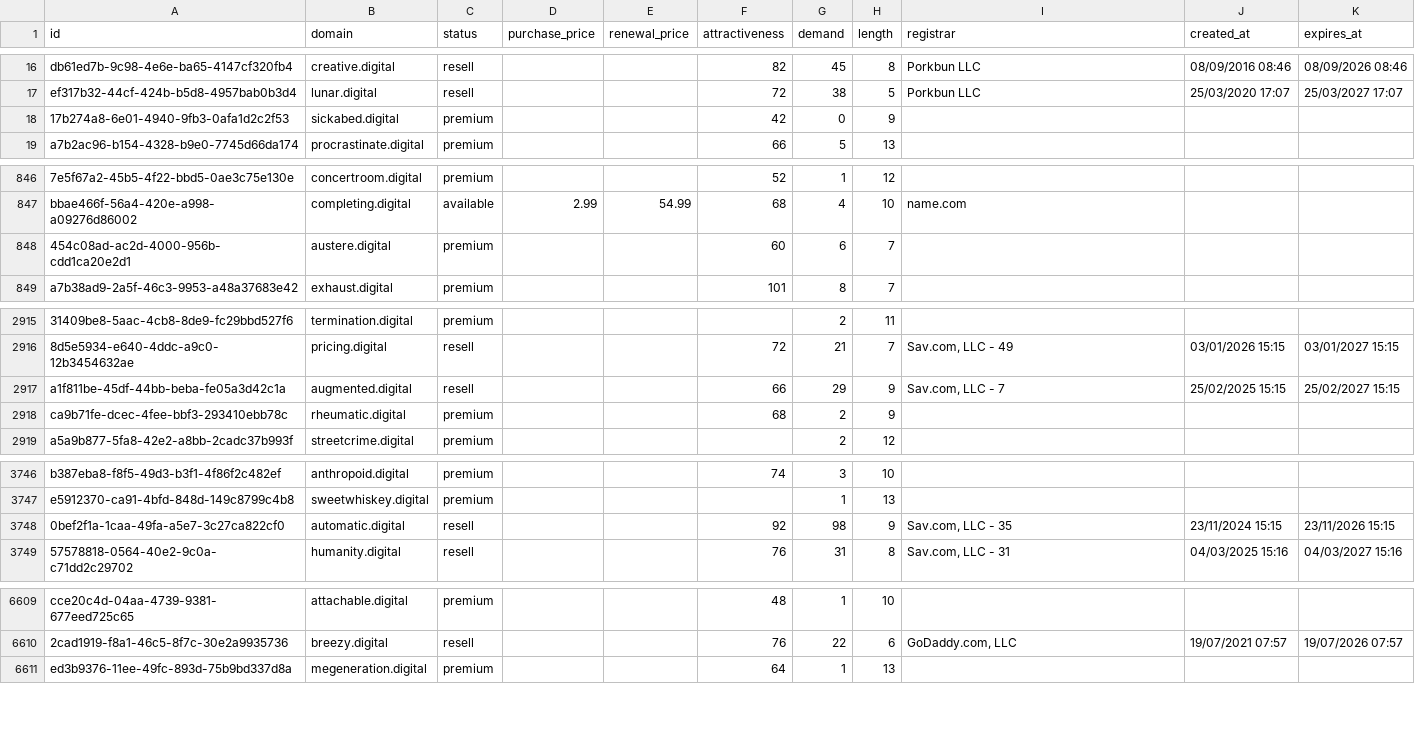
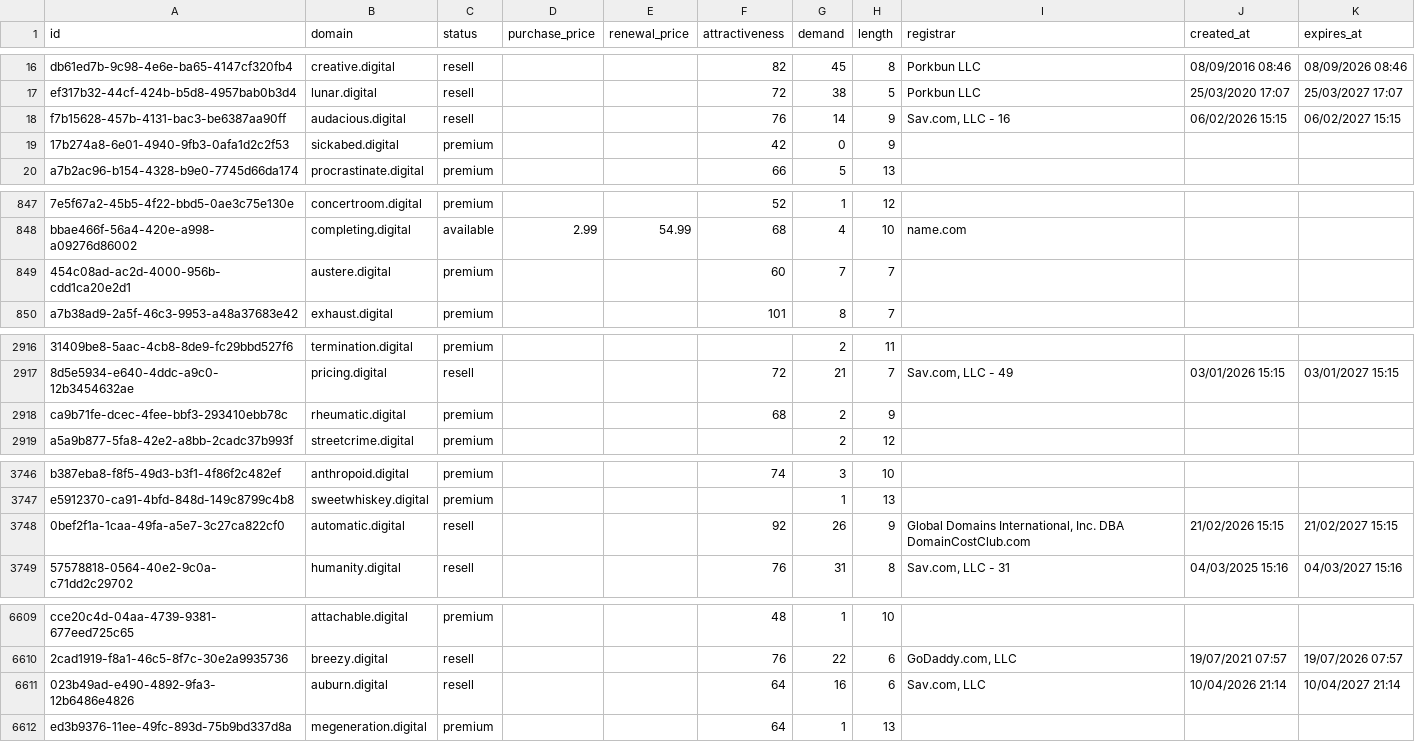
Before and after one commit to UniqueDomains/digital-oneword-domains, a CSV file: digital.csv, drawn as a sheet; only a part is shown, gaps mark what is left out; removed rows and columns are numbered as before the commit, all else as after; the diff covers the shown part only; the diff names each change by its address in the sheet, - before the commit and + after, or states it on an @@ line.

Commit message:
Domains update

```diff
--- a/digital.csv
+++ b/digital.csv
+row 18: f7b15628-457b-4131-bac3-be6387aa90ff | audacious.digital | resell |  |  | 76 | 14 | 9 | Sav.com, LLC - 16 | 06/02/2026 15:15 | 06/02/2027 15:15
-G849 (demand): 6
+G849 (demand): 7
-row 2917: a1f811be-45df-44bb-beba-fe05a3d42c1a | augmented.digital | resell |  |  | 66 | 29 | 9 | Sav.com, LLC - 7 | 25/02/2025 15:15 | 25/02/2027 15:15
-G3748 (demand): 98
+G3748 (demand): 26
-I3748 (registrar): Sav.com, LLC - 35
+I3748 (registrar): Global Domains International, Inc. DBA DomainCostClub.com
-J3748 (created_at): 23/11/2024 15:15
+J3748 (created_at): 21/02/2026 15:15
-K3748 (expires_at): 23/11/2026 15:15
+K3748 (expires_at): 21/02/2027 15:15
+row 6611: 023b49ad-e490-4892-9fa3-12b6486e4826 | auburn.digital | resell |  |  | 64 | 16 | 6 | Sav.com, LLC | 10/04/2026 21:14 | 10/04/2027 21:14
```
Also changed, not shown: 18 edited cells elsewhere in this file, 4 other files.
